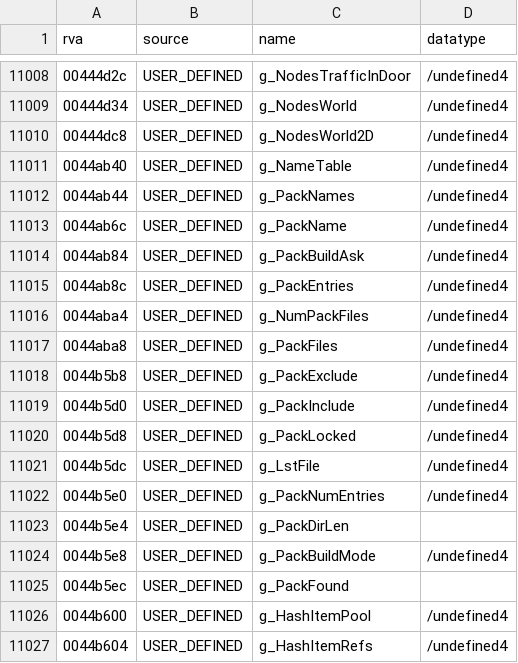
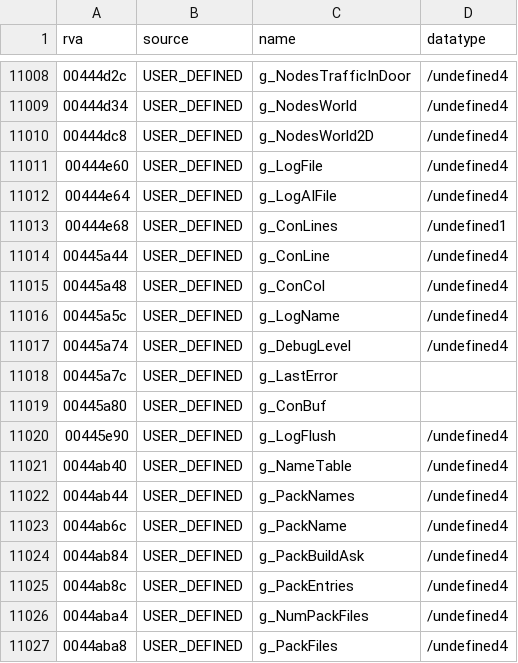
Before and after one commit to Blackwolf1337/scrapland, a TSV file: symbols/globals.tsv, drawn as a sheet; only a part is shown, gaps mark what is left out; the shorter side is filled out with more unchanged rows; the diff names each change by its address in the sheet, - before the commit and + after, or states it on an @@ line.

Commit message:
Global: console, logs and CheckFailed in C
The ten printf variants of the console were one copy each of the same
output code (on-screen console, log.html, logAI.html, the ring of 23
lines); in C they share Con_Output. Also Con_Print and its level filter,
the HTML log writer, log open/close/init, the fatal error box and
CheckFailed. The engine log functions are DebugLog_* (the DLL has its own
Log_*). log.html of both runs is byte identical apart from the date;
1461 menu and 753 level checks match.

```diff
--- a/symbols/globals.tsv
+++ b/symbols/globals.tsv
+row 11011: 00444e60 | USER_DEFINED | g_LogFile | /undefined4
+row 11012: 00444e64 | USER_DEFINED | g_LogAIFile | /undefined4
+row 11013: 00444e68 | USER_DEFINED | g_ConLines | /undefined1
+row 11014: 00445a44 | USER_DEFINED | g_ConLine | /undefined4
+row 11015: 00445a48 | USER_DEFINED | g_ConCol | /undefined4
+row 11016: 00445a5c | USER_DEFINED | g_LogName | /undefined4
+row 11017: 00445a74 | USER_DEFINED | g_DebugLevel | /undefined4
+row 11018: 00445a7c | USER_DEFINED | g_LastError
+row 11019: 00445a80 | USER_DEFINED | g_ConBuf
+row 11020: 00445e90 | USER_DEFINED | g_LogFlush | /undefined4
```
Also changed, not shown: symbols/functions.tsv, 3 other files.
